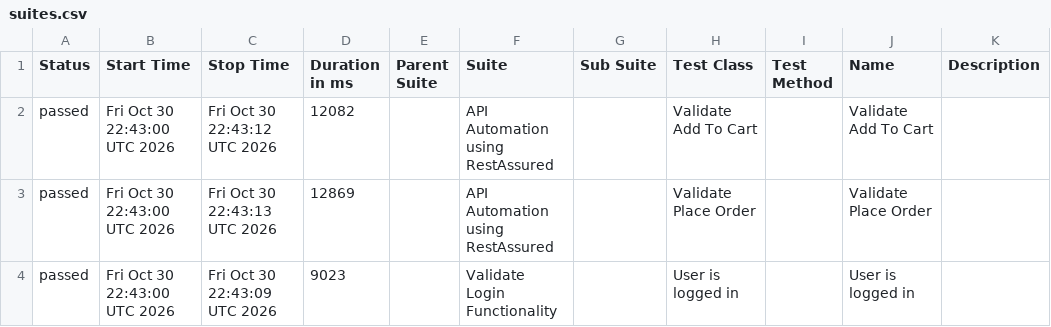
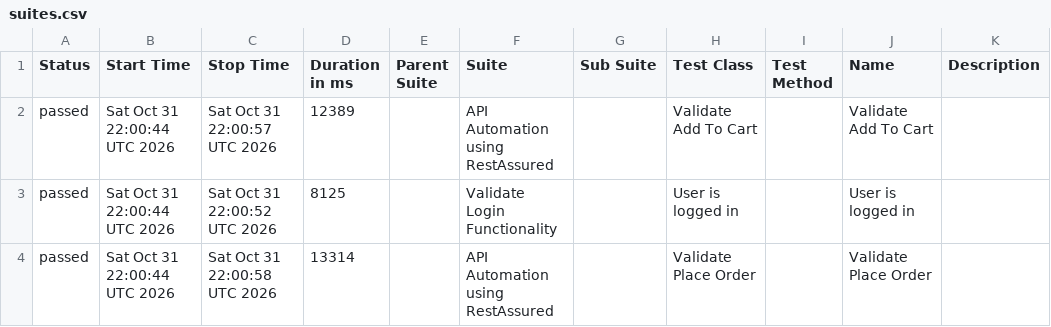
Before and after one commit to Hemanthvk18/E2EAutomation, a CSV file: data/suites.csv, drawn as a sheet.

```diff
--- a/data/suites.csv
+++ b/data/suites.csv
@@ -1,4 +1,4 @@
 "Status","Start Time","Stop Time","Duration in ms","Parent Suite","Suite","Sub Suite","Test Class","Test Method","Name","Description"
-"passed","Fri Oct 30 22:43:00 UTC 2026","Fri Oct 30 22:43:12 UTC 2026","12082","","API Automation using RestAssured","","Validate Add To Cart","","Validate Add To Cart",""
-"passed","Fri Oct 30 22:43:00 UTC 2026","Fri Oct 30 22:43:13 UTC 2026","12869","","API Automation using RestAssured","","Validate Place Order","","Validate Place Order",""
-"passed","Fri Oct 30 22:43:00 UTC 2026","Fri Oct 30 22:43:09 UTC 2026","9023","","Validate Login Functionality","","User is logged in","","User is logged in",""
+"passed","Sat Oct 31 22:00:44 UTC 2026","Sat Oct 31 22:00:57 UTC 2026","12389","","API Automation using RestAssured","","Validate Add To Cart","","Validate Add To Cart",""
+"passed","Sat Oct 31 22:00:44 UTC 2026","Sat Oct 31 22:00:52 UTC 2026","8125","","Validate Login Functionality","","User is logged in","","User is logged in",""
+"passed","Sat Oct 31 22:00:44 UTC 2026","Sat Oct 31 22:00:58 UTC 2026","13314","","API Automation using RestAssured","","Validate Place Order","","Validate Place Order",""
```
Also changed, not shown: data/behaviors.csv, 22 other files.
